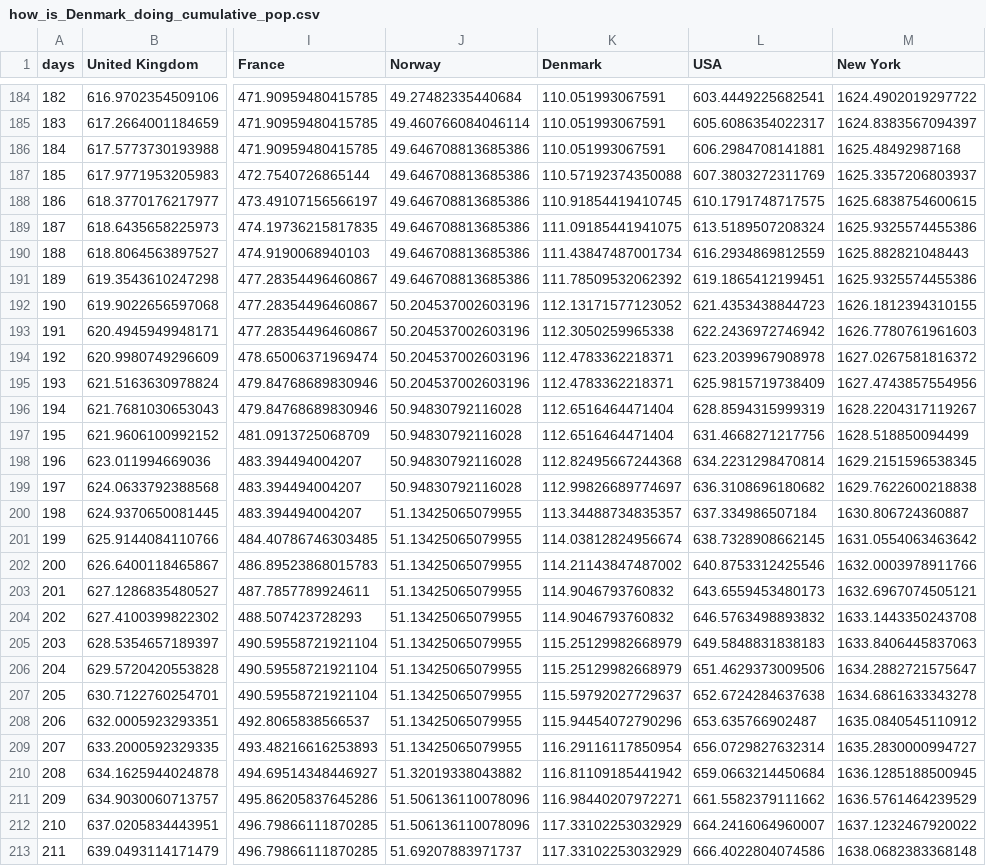
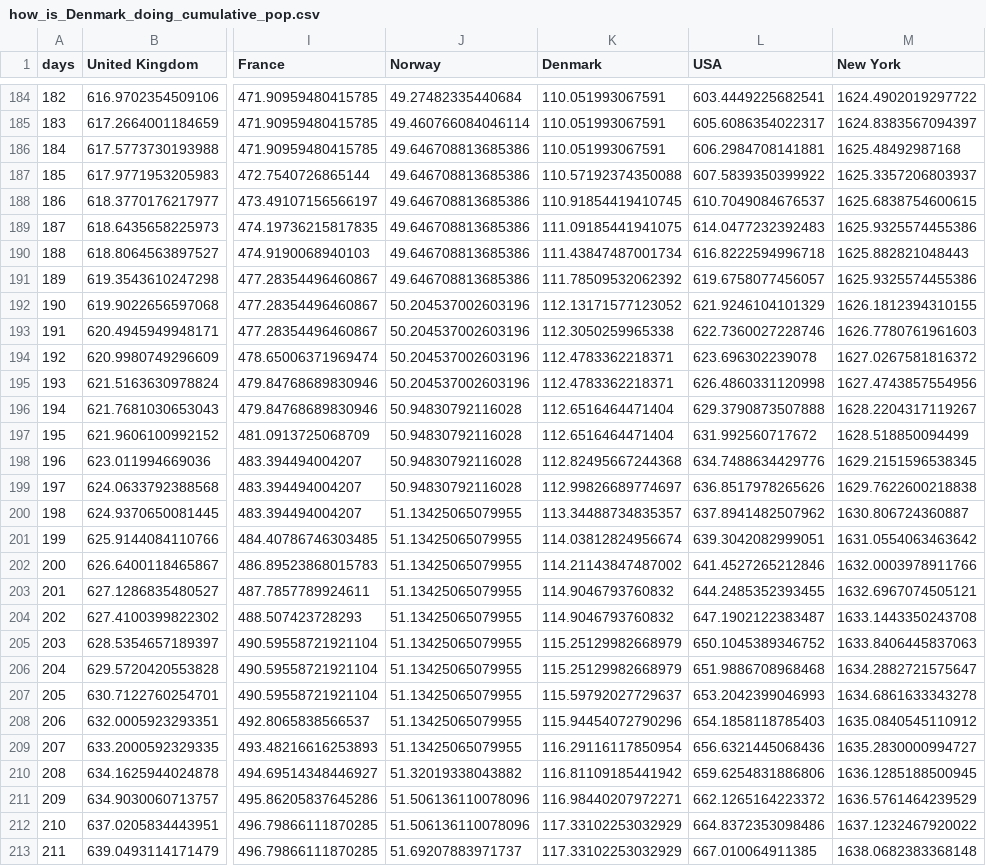
Before and after one commit to cboesgaard/how_is_Denmark_doing, a CSV file: data/how_is_Denmark_doing_cumulative_pop.csv, drawn as a sheet; only a part is shown, gaps mark what is left out; the diff covers the shown part only; the diff names each change by its address in the sheet, - before the commit and + after, or states it on an @@ line.

```diff
--- a/data/how_is_Denmark_doing_cumulative_pop.csv
+++ b/data/how_is_Denmark_doing_cumulative_pop.csv
-L187 (USA): 607.3803272311769
+L187 (USA): 607.5839350399922
-L188 (USA): 610.1791748717575
+L188 (USA): 610.7049084676537
-L189 (USA): 613.5189507208324
+L189 (USA): 614.0477232392483
-L190 (USA): 616.2934869812559
+L190 (USA): 616.8222594996718
-L191 (USA): 619.1865412199451
+L191 (USA): 619.6758077456057
-L192 (USA): 621.4353438844723
+L192 (USA): 621.9246104101329
-L193 (USA): 622.2436972746942
+L193 (USA): 622.7360027228746
-L194 (USA): 623.2039967908978
+L194 (USA): 623.696302239078
-L195 (USA): 625.9815719738409
+L195 (USA): 626.4860331120998
-L196 (USA): 628.8594315999319
+L196 (USA): 629.3790873507888
-L197 (USA): 631.4668271217756
+L197 (USA): 631.992560717672
-L198 (USA): 634.2231298470814
+L198 (USA): 634.7488634429776
-L199 (USA): 636.3108696180682
+L199 (USA): 636.8517978265626
-L200 (USA): 637.334986507184
+L200 (USA): 637.8941482507962
-L201 (USA): 638.7328908662145
+L201 (USA): 639.3042082999051
-L202 (USA): 640.8753312425546
+L202 (USA): 641.4527265212846
-L203 (USA): 643.6559453480173
+L203 (USA): 644.2485352393455
-L204 (USA): 646.5763498893832
+L204 (USA): 647.1902122383487
-L205 (USA): 649.5848831838183
+L205 (USA): 650.1045389346752
-L206 (USA): 651.4629373009506
+L206 (USA): 651.9886708968468
-L207 (USA): 652.6724284637638
+L207 (USA): 653.2042399046993
-L208 (USA): 653.635766902487
+L208 (USA): 654.1858118785403
-L209 (USA): 656.0729827632314
+L209 (USA): 656.6321445068436
-L210 (USA): 659.0663214450684
+L210 (USA): 659.6254831886806
-L211 (USA): 661.5582379111662
+L211 (USA): 662.1265164223372
-L212 (USA): 664.2416064960007
+L212 (USA): 664.8372353098486
-L213 (USA): 666.4022804074586
+L213 (USA): 667.010064911385
```
Also changed, not shown: 22 edited cells elsewhere in this file, data/how_is_Denmark_doing_cumulative.csv, data/how_is_Denmark_doing_daily.csv, 4 other files.
